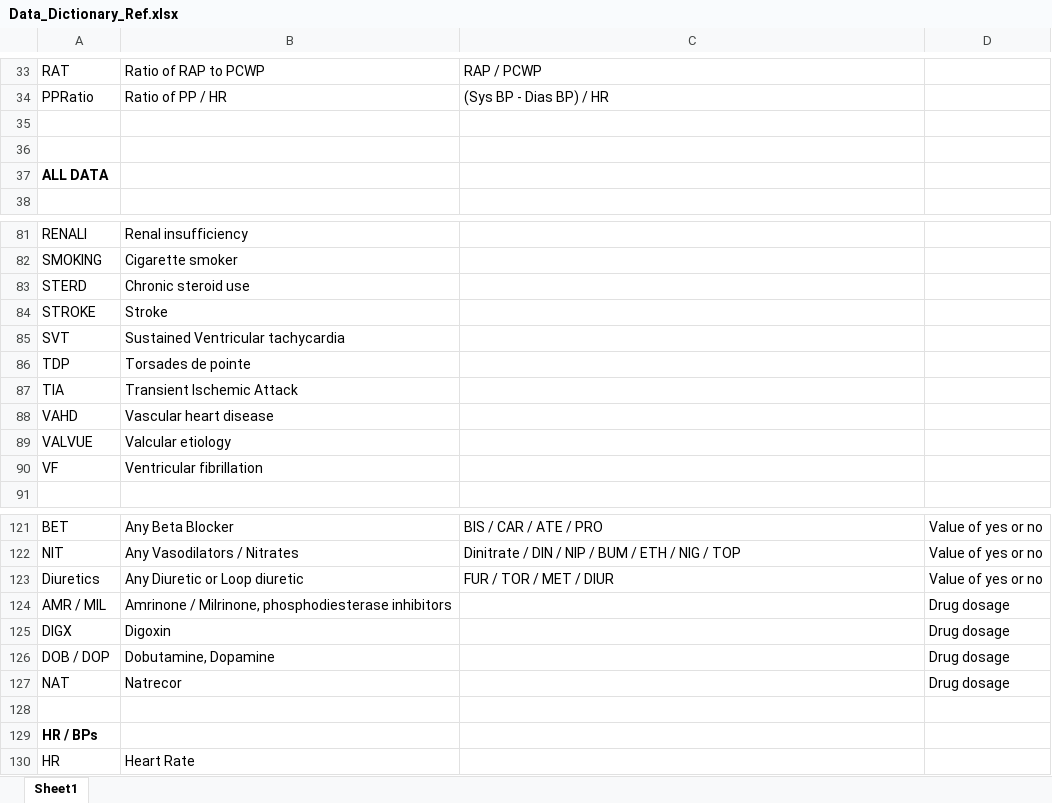
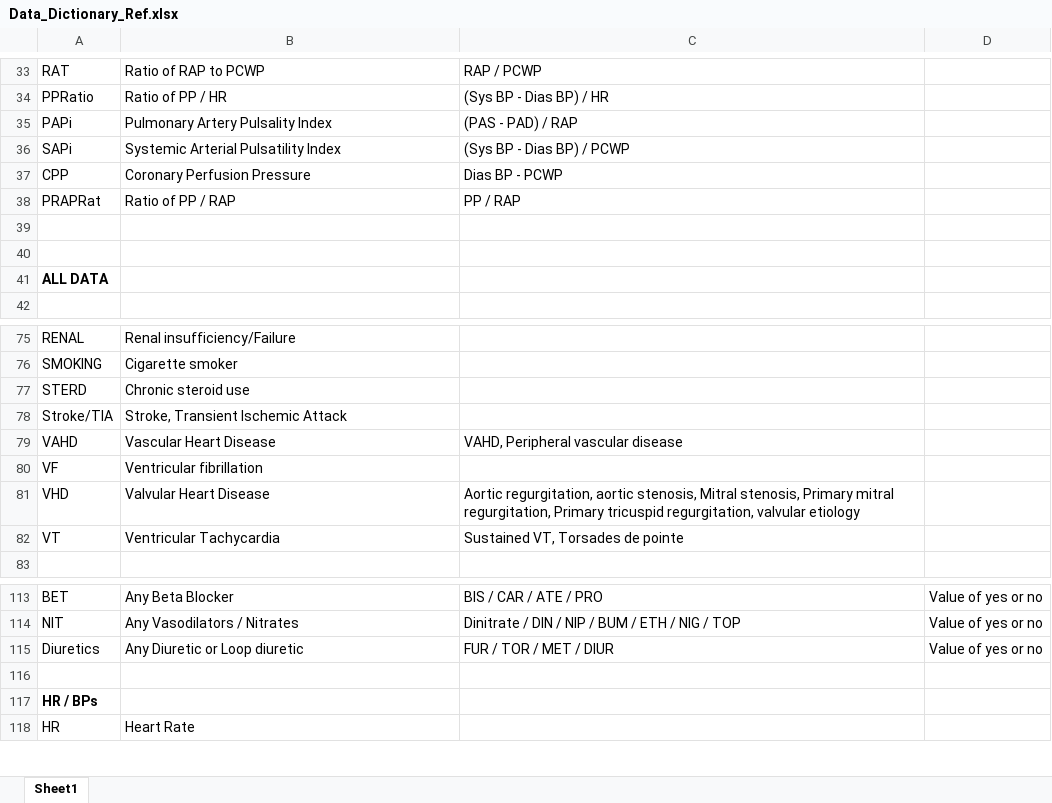
Before and after one commit to jozieLamp/CARNA, an Excel workbook: Data/Preprocessed Data/Data_Dictionary_Ref.xlsx, sheet Sheet1, drawn as a sheet; only a part is shown, gaps mark what is left out; values as stored, in another font and other column widths than the file's, no borders; removed rows and columns are numbered as before the commit, all else as after; the diff covers the shown part only; the diff names each change by its address in the sheet, - before the commit and + after, or states it on an @@ line.

```diff
--- a/Data/Preprocessed Data/Data_Dictionary_Ref.xlsx (sheet Sheet1)
+++ b/Data/Preprocessed Data/Data_Dictionary_Ref.xlsx (sheet Sheet1)
+row 35: PAPi | Pulmonary Artery Pulsality Index | (PAS - PAD) / RAP
+row 36: SAPi | Systemic Arterial Pulsatility Index | (Sys BP - Dias BP) / PCWP
+row 37: CPP | Coronary Perfusion Pressure | Dias BP - PCWP
+row 38: PRAPRat | Ratio of PP / RAP | PP / RAP
-A75: RENALI
+A75: RENAL
-B75: Renal insufficiency
+B75: Renal insufficiency/Failure
-row 84: STROKE | Stroke
-row 85: SVT | Sustained Ventricular tachycardia
-row 86: TDP | Torsades de pointe
-row 87: TIA | Transient Ischemic Attack
+row 78: Stroke/TIA | Stroke, Transient Ischemic Attack
-B79: Vascular heart disease
+B79: Vascular Heart Disease
-C79: (empty)
+C79: VAHD, Peripheral vascular disease
-row 89: VALVUE | Valcular etiology
+row 81: VHD | Valvular Heart Disease | Aortic regurgitation, aortic stenosis, Mitral stenosis, Primary mitral regurgitation, Primary tricuspid regurgitation, valvular etiology
+row 82: VT | Ventricular Tachycardia | Sustained VT, Torsades de pointe
-row 124: AMR / MIL | Amrinone / Milrinone, phosphodiesterase inhibitors |  | Drug dosage
-row 125: DIGX | Digoxin |  | Drug dosage
-row 126: DOB / DOP | Dobutamine, Dopamine |  | Drug dosage
-row 127: NAT | Natrecor |  | Drug dosage
```
Also changed, not shown: 4 added rows, 14 removed rows and 1 moved row elsewhere in this sheet, 22 other files.
